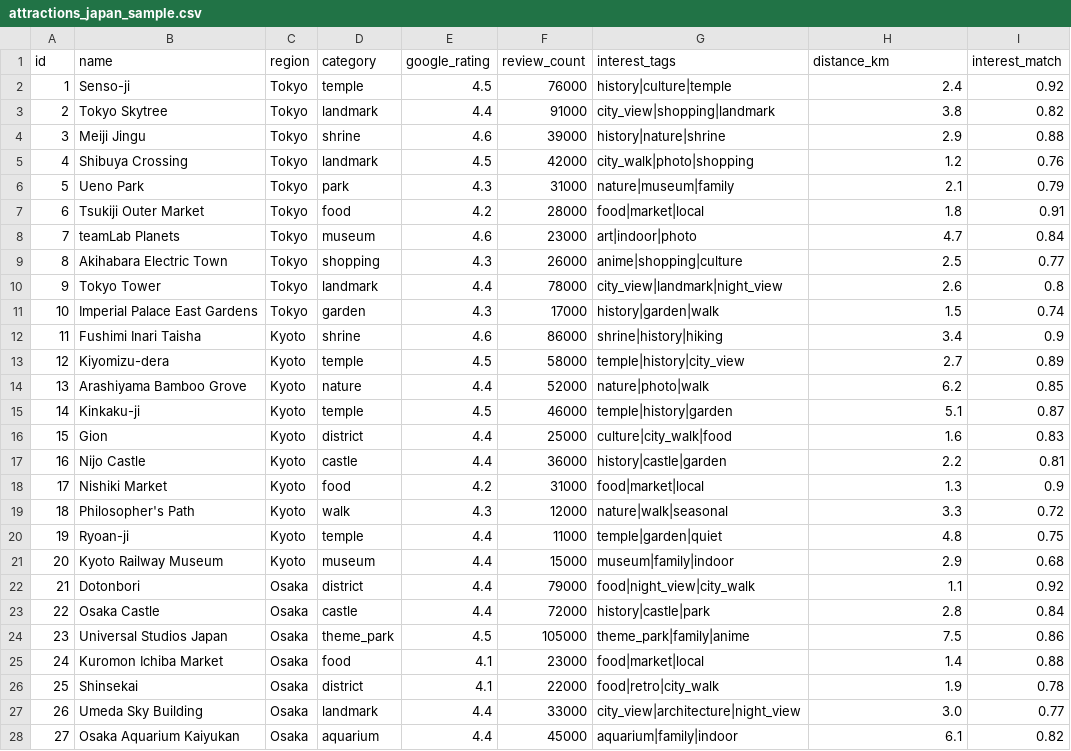
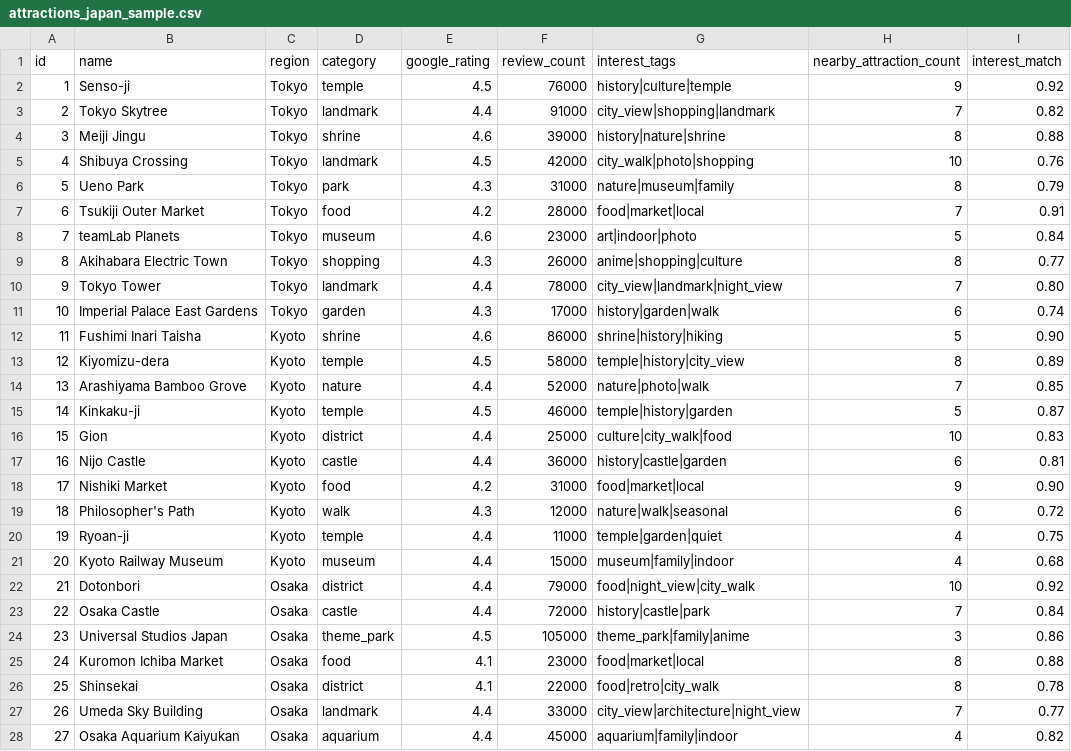
Before and after one commit to Danielchou0611/Travel-the-world, a CSV file: data/raw/attractions_japan_sample.csv, drawn as a sheet; only a part is shown; the diff covers the shown part only.

```diff
--- a/data/raw/attractions_japan_sample.csv
+++ b/data/raw/attractions_japan_sample.csv
@@ -1,28 +1,28 @@
-id,name,region,category,google_rating,review_count,interest_tags,distance_km,interest_match
-1,Senso-ji,Tokyo,temple,4.5,76000,history|culture|temple,2.4,0.92
-2,Tokyo Skytree,Tokyo,landmark,4.4,91000,city_view|shopping|landmark,3.8,0.82
-3,Meiji Jingu,Tokyo,shrine,4.6,39000,history|nature|shrine,2.9,0.88
-4,Shibuya Crossing,Tokyo,landmark,4.5,42000,city_walk|photo|shopping,1.2,0.76
-5,Ueno Park,Tokyo,park,4.3,31000,nature|museum|family,2.1,0.79
-6,Tsukiji Outer Market,Tokyo,food,4.2,28000,food|market|local,1.8,0.91
-7,teamLab Planets,Tokyo,museum,4.6,23000,art|indoor|photo,4.7,0.84
-8,Akihabara Electric Town,Tokyo,shopping,4.3,26000,anime|shopping|culture,2.5,0.77
-9,Tokyo Tower,Tokyo,landmark,4.4,78000,city_view|landmark|night_view,2.6,0.8
-10,Imperial Palace East Gardens,Tokyo,garden,4.3,17000,history|garden|walk,1.5,0.74
-11,Fushimi Inari Taisha,Kyoto,shrine,4.6,86000,shrine|history|hiking,3.4,0.9
-12,Kiyomizu-dera,Kyoto,temple,4.5,58000,temple|history|city_view,2.7,0.89
-13,Arashiyama Bamboo Grove,Kyoto,nature,4.4,52000,nature|photo|walk,6.2,0.85
-14,Kinkaku-ji,Kyoto,temple,4.5,46000,temple|history|garden,5.1,0.87
-15,Gion,Kyoto,district,4.4,25000,culture|city_walk|food,1.6,0.83
-16,Nijo Castle,Kyoto,castle,4.4,36000,history|castle|garden,2.2,0.81
-17,Nishiki Market,Kyoto,food,4.2,31000,food|market|local,1.3,0.9
-18,Philosopher's Path,Kyoto,walk,4.3,12000,nature|walk|seasonal,3.3,0.72
-19,Ryoan-ji,Kyoto,temple,4.4,11000,temple|garden|quiet,4.8,0.75
-20,Kyoto Railway Museum,Kyoto,museum,4.4,15000,museum|family|indoor,2.9,0.68
-21,Dotonbori,Osaka,district,4.4,79000,food|night_view|city_walk,1.1,0.92
-22,Osaka Castle,Osaka,castle,4.4,72000,history|castle|park,2.8,0.84
-23,Universal Studios Japan,Osaka,theme_park,4.5,105000,theme_park|family|anime,7.5,0.86
-24,Kuromon Ichiba Market,Osaka,food,4.1,23000,food|market|local,1.4,0.88
-25,Shinsekai,Osaka,district,4.1,22000,food|retro|city_walk,1.9,0.78
-26,Umeda Sky Building,Osaka,landmark,4.4,33000,city_view|architecture|night_view,3.0,0.77
-27,Osaka Aquarium Kaiyukan,Osaka,aquarium,4.4,45000,aquarium|family|indoor,6.1,0.82
+id,name,region,category,google_rating,review_count,interest_tags,nearby_attraction_count,interest_match
+1,Senso-ji,Tokyo,temple,4.5,76000,history|culture|temple,9,0.92
+2,Tokyo Skytree,Tokyo,landmark,4.4,91000,city_view|shopping|landmark,7,0.82
+3,Meiji Jingu,Tokyo,shrine,4.6,39000,history|nature|shrine,8,0.88
+4,Shibuya Crossing,Tokyo,landmark,4.5,42000,city_walk|photo|shopping,10,0.76
+5,Ueno Park,Tokyo,park,4.3,31000,nature|museum|family,8,0.79
+6,Tsukiji Outer Market,Tokyo,food,4.2,28000,food|market|local,7,0.91
+7,teamLab Planets,Tokyo,museum,4.6,23000,art|indoor|photo,5,0.84
+8,Akihabara Electric Town,Tokyo,shopping,4.3,26000,anime|shopping|culture,8,0.77
+9,Tokyo Tower,Tokyo,landmark,4.4,78000,city_view|landmark|night_view,7,0.80
+10,Imperial Palace East Gardens,Tokyo,garden,4.3,17000,history|garden|walk,6,0.74
+11,Fushimi Inari Taisha,Kyoto,shrine,4.6,86000,shrine|history|hiking,5,0.90
+12,Kiyomizu-dera,Kyoto,temple,4.5,58000,temple|history|city_view,8,0.89
+13,Arashiyama Bamboo Grove,Kyoto,nature,4.4,52000,nature|photo|walk,7,0.85
+14,Kinkaku-ji,Kyoto,temple,4.5,46000,temple|history|garden,5,0.87
+15,Gion,Kyoto,district,4.4,25000,culture|city_walk|food,10,0.83
+16,Nijo Castle,Kyoto,castle,4.4,36000,history|castle|garden,6,0.81
+17,Nishiki Market,Kyoto,food,4.2,31000,food|market|local,9,0.90
+18,Philosopher's Path,Kyoto,walk,4.3,12000,nature|walk|seasonal,6,0.72
+19,Ryoan-ji,Kyoto,temple,4.4,11000,temple|garden|quiet,4,0.75
+20,Kyoto Railway Museum,Kyoto,museum,4.4,15000,museum|family|indoor,4,0.68
+21,Dotonbori,Osaka,district,4.4,79000,food|night_view|city_walk,10,0.92
+22,Osaka Castle,Osaka,castle,4.4,72000,history|castle|park,7,0.84
+23,Universal Studios Japan,Osaka,theme_park,4.5,105000,theme_park|family|anime,3,0.86
+24,Kuromon Ichiba Market,Osaka,food,4.1,23000,food|market|local,8,0.88
+25,Shinsekai,Osaka,district,4.1,22000,food|retro|city_walk,8,0.78
+26,Umeda Sky Building,Osaka,landmark,4.4,33000,city_view|architecture|night_view,7,0.77
+27,Osaka Aquarium Kaiyukan,Osaka,aquarium,4.4,45000,aquarium|family|indoor,4,0.82
```
Also changed, not shown: 31 edited cells elsewhere in this file, data/processed/attractions_scored.csv, 17 other files.
